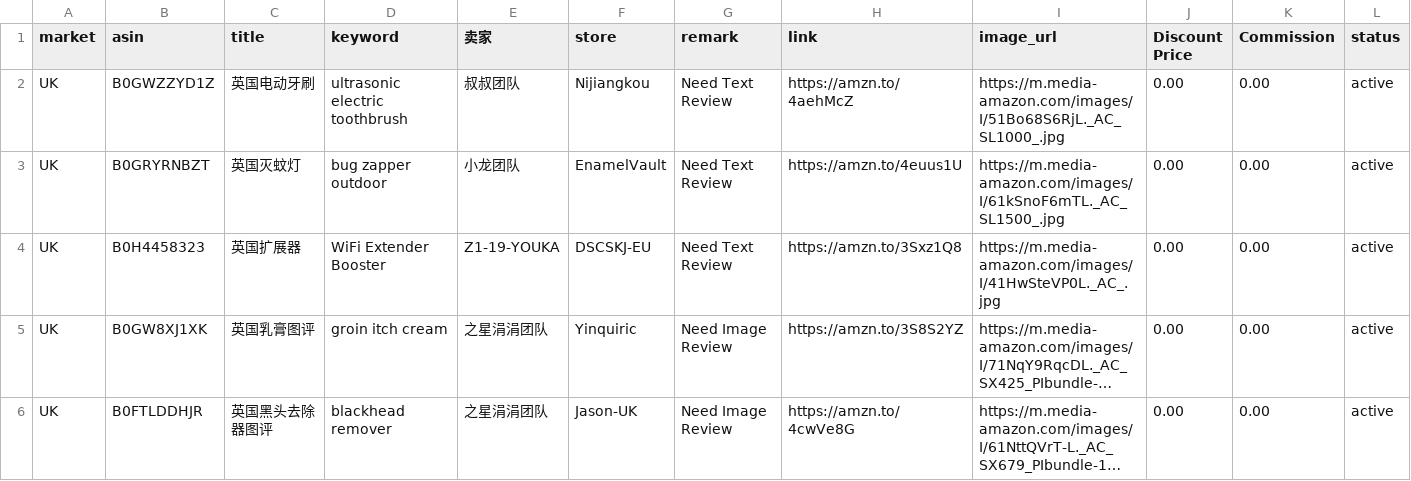
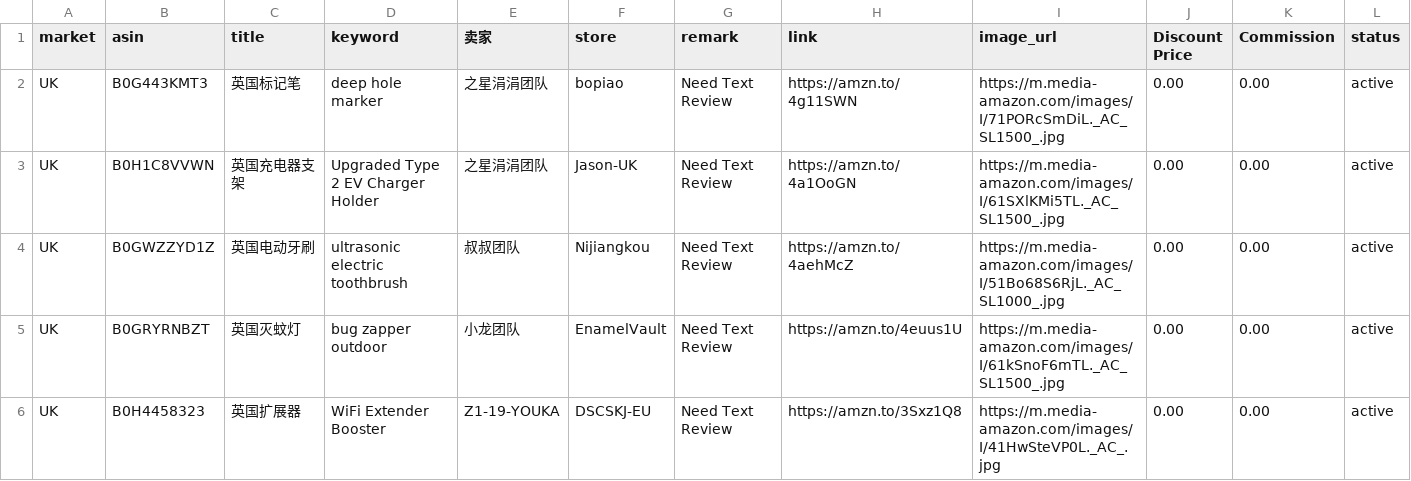
Before and after one commit to dalemy-1/us, a CSV file: uk.csv, drawn as a sheet; only a part is shown; the shorter side is filled out with more unchanged rows; long unchanged cells end in …; the diff names each change by its address in the sheet, - before the commit and + after, or states it on an @@ line.

```diff
--- a/uk.csv
+++ b/uk.csv
+row 2: UK | B0G443KMT3 | 英国标记笔 | deep hole marker | 之星涓涓团队 | bopiao | Need Text Review | https://amzn.to/4g11SWN | https://m.media-amazon.com/images/I/71PORcSmDiL._AC_SL1500_.jpg | 0.00 | 0.00 | active
+row 3: UK | B0H1C8VVWN | 英国充电器支架 | Upgraded Type 2 EV Charger Holder | 之星涓涓团队 | Jason-UK | Need Text Review | https://amzn.to/4a1OoGN | https://m.media-amazon.com/images/I/61SXlKMi5TL._AC_SL1500_.jpg | 0.00 | 0.00 | active
```
Also changed, not shown: ca.csv, fr.csv, 1 other file.
